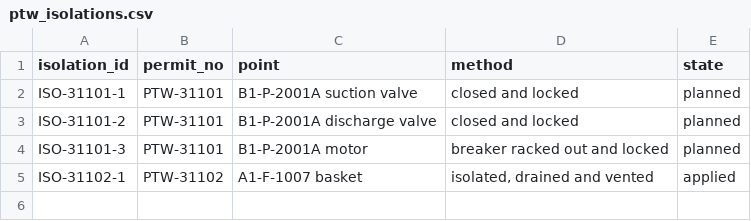
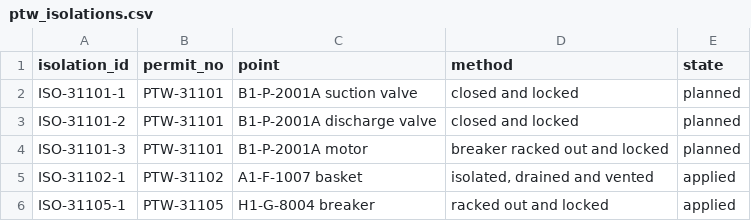
Before and after one commit to areed145/fuzer, a CSV file: fakeplant/bundles/harrier/exports/ptw_isolations.csv, drawn as a sheet.

```diff
--- a/fakeplant/bundles/harrier/exports/ptw_isolations.csv
+++ b/fakeplant/bundles/harrier/exports/ptw_isolations.csv
@@ -5 +5,2 @@ ISO-31101-3,PTW-31101,B1-P-2001A motor,breaker racked out and locked,planned
 ISO-31102-1,PTW-31102,A1-F-1007 basket,"isolated, drained and vented",applied
+ISO-31105-1,PTW-31105,H1-G-8004 breaker,racked out and locked,applied
```
Also changed, not shown: fakeplant/bundles/kestrel/exports/ptw_isolations.csv, 20 other files.
